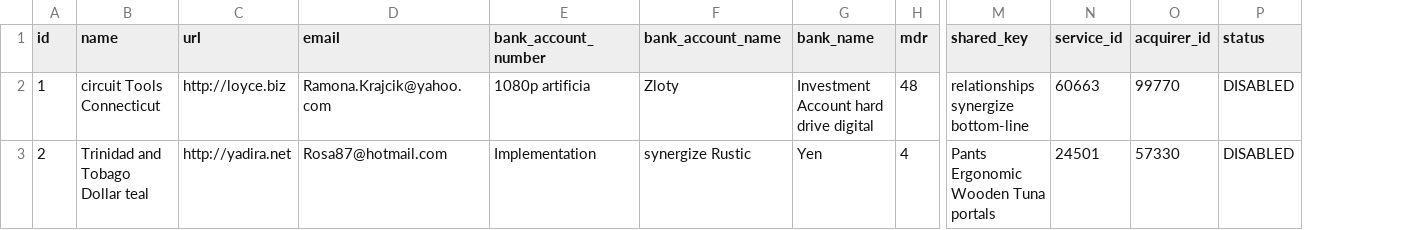
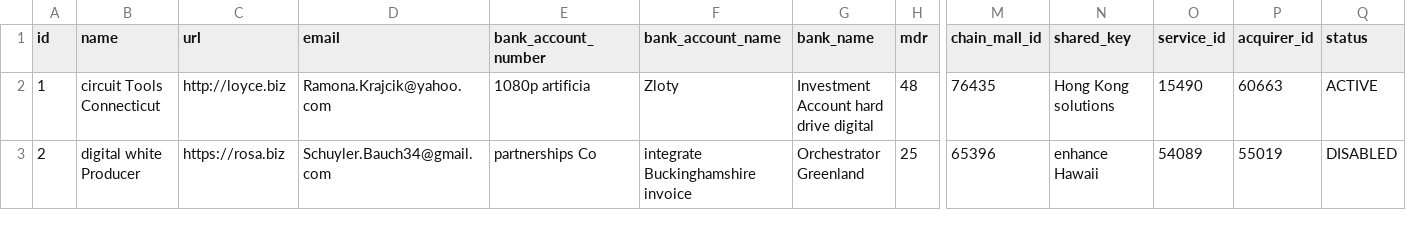
Before and after one commit to PTNUSASATUINTIARTHA-DOKU/social-project-ngamen-online, a CSV file: src/main/resources/config/liquibase/fake-data/organizer.csv, drawn as a sheet; only a part is shown, gaps mark what is left out; addresses are those after the commit; the diff covers the shown part only; the diff names each change by its address in the sheet, - before the commit and + after, or states it on an @@ line.

Commit message:
Adding MIB parameter chainMallId.

```diff
--- a/src/main/resources/config/liquibase/fake-data/organizer.csv
+++ b/src/main/resources/config/liquibase/fake-data/organizer.csv
+column M (chain_mall_id), rows 2-3: 76435 | 65396
-N2 (shared_key): relationships synergize bottom-line
+N2 (shared_key): Hong Kong solutions
-O2 (service_id): 60663
+O2 (service_id): 15490
-P2 (acquirer_id): 99770
+P2 (acquirer_id): 60663
-Q2 (status): DISABLED
+Q2 (status): ACTIVE
-B3 (name): Trinidad and Tobago Dollar teal
+B3 (name): digital white Producer
-C3 (url): http://yadira.net
+C3 (url): https://rosa.biz
-D3 (email): Rosa87@hotmail.com
+D3 (email): Schuyler.Bauch34@gmail.com
-E3 (bank_account_number): Implementation
+E3 (bank_account_number): partnerships Co
-F3 (bank_account_name): synergize Rustic
+F3 (bank_account_name): integrate Buckinghamshire invoice
-G3 (bank_name): Yen
+G3 (bank_name): Orchestrator Greenland
-H3 (mdr): 4
+H3 (mdr): 25
-N3 (shared_key): Pants Ergonomic Wooden Tuna portals
+N3 (shared_key): enhance Hawaii
-O3 (service_id): 24501
+O3 (service_id): 54089
-P3 (acquirer_id): 57330
+P3 (acquirer_id): 55019
```
Also changed, not shown: 121 edited cells elsewhere in this file, 18 other files.
